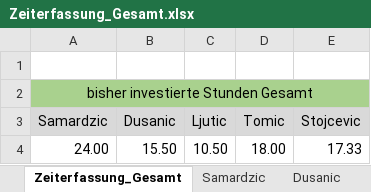
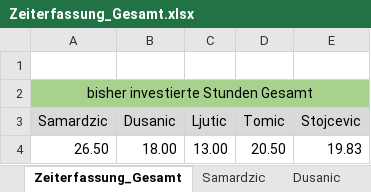
Before and after one commit to MilosTomic123/PS_InfoEng, an Excel workbook: Zeiterfassung/Zeiterfassung_Gesamt.xlsx, sheet Zeiterfassung_Gesamt, drawn as a sheet; values as stored, in another font and other column widths than the file's, no borders; charts and pictures not drawn; removed rows and columns are numbered as before the commit, all else as after; the diff names each change by its address in the sheet, - before the commit and + after, or states it on an @@ line.

```diff
--- a/Zeiterfassung/Zeiterfassung_Gesamt.xlsx (sheet Zeiterfassung_Gesamt)
+++ b/Zeiterfassung/Zeiterfassung_Gesamt.xlsx (sheet Zeiterfassung_Gesamt)
-row 4: 24.00 | 15.50 | 10.50 | 18.00 | 17.33
+row 4: 26.50 | 18.00 | 13.00 | 20.50 | 19.83
```
Also changed, not shown: sheet Stojcevic, sheet Samardzic, sheet Ljutic, sheet Tomic, sheet Dusanic, charts or pictures.
